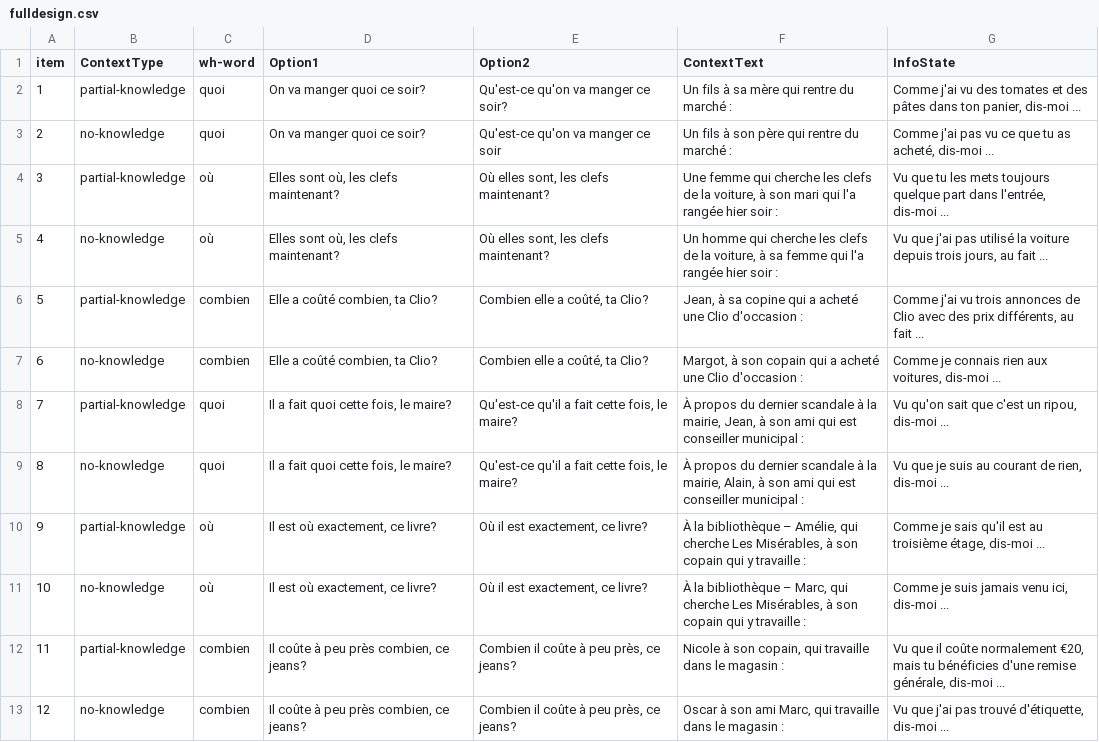
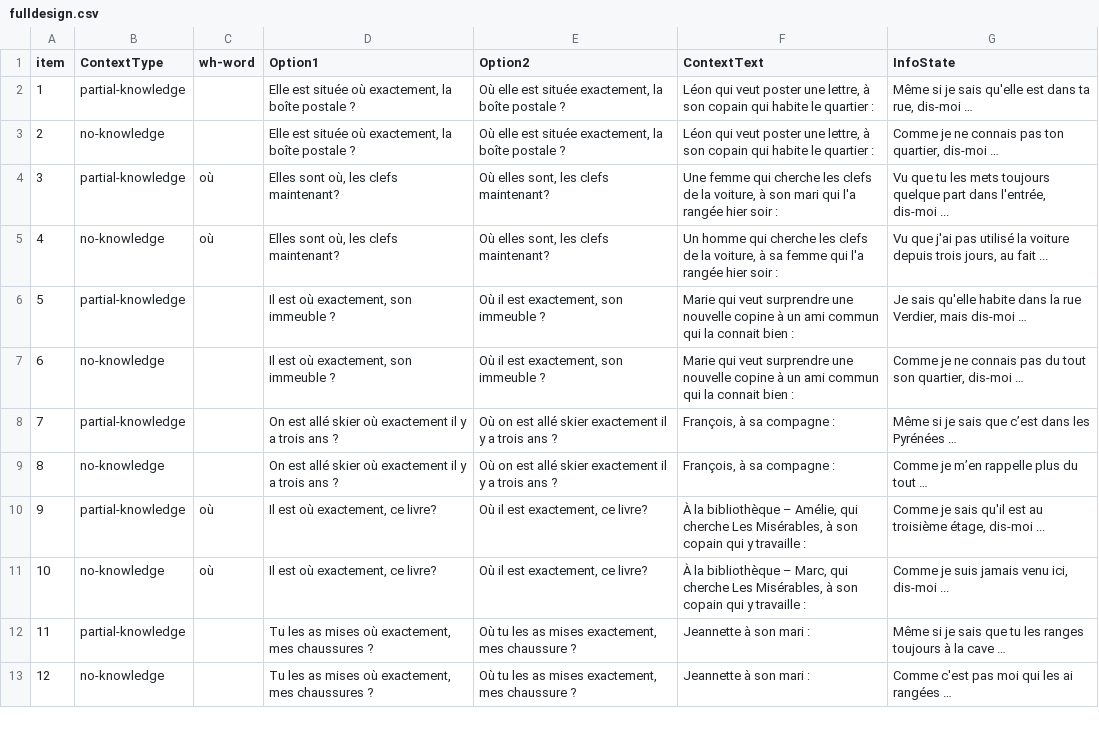
Before and after one commit to i-loder-matthew/wh-3-knowledge, a CSV file: chunk_includes/fulldesign.csv, drawn as a sheet; only a part is shown; the diff covers the shown part only.

Commit message:
Novel stim

```diff
--- a/chunk_includes/fulldesign.csv
+++ b/chunk_includes/fulldesign.csv
@@ -1,13 +1,13 @@
 item,ContextType,wh-word,Option1,Option2,ContextText,InfoState
-1,partial-knowledge,quoi,On va manger quoi ce soir?,Qu'est-ce qu'on va manger ce soir?,Un fils à sa mère qui rentre du marché :,"Comme j'ai vu des tomates et des pâtes dans ton panier, dis-moi ..."
-2,no-knowledge,quoi,On va manger quoi ce soir?,Qu'est-ce qu'on va manger ce soir,Un fils à son père qui rentre du marché :,"Comme j'ai pas vu ce que tu as acheté, dis-moi ..."
+1,partial-knowledge,,"Elle est située où exactement, la boîte postale ?","Où elle est située exactement, la boîte postale ?","Léon qui veut poster une lettre, à son copain qui habite le quartier :","Même si je sais qu'elle est dans ta rue, dis-moi …"
+2,no-knowledge,,"Elle est située où exactement, la boîte postale ?","Où elle est située exactement, la boîte postale ?","Léon qui veut poster une lettre, à son copain qui habite le quartier :","Comme je ne connais pas ton quartier, dis-moi …"
 3,partial-knowledge,où,"Elles sont où, les clefs maintenant?","Où elles sont, les clefs maintenant?","Une femme qui cherche les clefs de la voiture, à son mari qui l'a rangée hier soir :","Vu que tu les mets toujours quelque part dans l'entrée, dis-moi ..."
 4,no-knowledge,où,"Elles sont où, les clefs maintenant?","Où elles sont, les clefs maintenant?","Un homme qui cherche les clefs de la voiture, à sa femme qui l'a rangée hier soir :","Vu que j'ai pas utilisé la voiture depuis trois jours, au fait ..."
-5,partial-knowledge,combien,"Elle a coûté combien, ta Clio?","Combien elle a coûté, ta Clio?","Jean, à sa copine qui a acheté une Clio d'occasion :","Comme j'ai vu trois annonces de Clio avec des prix différents, au fait ..."
-6,no-knowledge,combien,"Elle a coûté combien, ta Clio?","Combien elle a coûté, ta Clio?","Margot, à son copain qui a acheté une Clio d'occasion :","Comme je connais rien aux voitures, dis-moi ..."
-7,partial-knowledge,quoi,"Il a fait quoi cette fois, le maire?","Qu'est-ce qu'il a fait cette fois, le maire?","À propos du dernier scandale à la mairie, Jean, à son ami qui est conseiller municipal :","Vu qu'on sait que c'est un ripou, dis-moi ..."
-8,no-knowledge,quoi,"Il a fait quoi cette fois, le maire?","Qu'est-ce qu'il a fait cette fois, le maire?","À propos du dernier scandale à la mairie, Alain, à son ami qui est conseiller municipal :","Vu que je suis au courant de rien, dis-moi ..."
+5,partial-knowledge,,"Il est où exactement, son immeuble ? ","Où il est exactement, son immeuble ?",Marie qui veut surprendre une nouvelle copine à un ami commun qui la connait bien :,"Je sais qu'elle habite dans la rue Verdier, mais dis-moi …"
+6,no-knowledge,,"Il est où exactement, son immeuble ? ","Où il est exactement, son immeuble ?",Marie qui veut surprendre une nouvelle copine à un ami commun qui la connait bien :,"Comme je ne connais pas du tout son quartier, dis-moi …"
+7,partial-knowledge,,On est allé skier où exactement il y a trois ans ?,Où on est allé skier exactement il y a trois ans ?,"François, à sa compagne :",Même si je sais que c’est dans les Pyrénées …
+8,no-knowledge,,On est allé skier où exactement il y a trois ans ?,Où on est allé skier exactement il y a trois ans ?,"François, à sa compagne :",Comme je m’en rappelle plus du tout …
 9,partial-knowledge,où,"Il est où exactement, ce livre?","Où il est exactement, ce livre?","À la bibliothèque – Amélie, qui cherche Les Misérables, à son copain qui y travaille :","Comme je sais qu'il est au troisième étage, dis-moi ..."
 10,no-knowledge,où,"Il est où exactement, ce livre?","Où il est exactement, ce livre?","À la bibliothèque – Marc, qui cherche Les Misérables, à son copain qui y travaille :","Comme je suis jamais venu ici, dis-moi ..."
-11,partial-knowledge,combien,"Il coûte à peu près combien, ce jeans?","Combien il coûte à peu près, ce jeans?","Nicole à son copain, qui travaille dans le magasin :","Vu que il coûte normalement €20, mais tu bénéficies d'une remise générale, dis-moi ..."
-12,no-knowledge,combien,"Il coûte à peu près combien, ce jeans?","Combien il coûte à peu près, ce jeans?","Oscar à son ami Marc, qui travaille dans le magasin :","Vu que j'ai pas trouvé d'étiquette, dis-moi ..."
+11,partial-knowledge,,"Tu les as mises où exactement, mes chaussures ?","Où tu les as mises exactement, mes chaussure ?",Jeannette à son mari :,Même si je sais que tu les ranges toujours à la cave …
+12,no-knowledge,,"Tu les as mises où exactement, mes chaussures ?","Où tu les as mises exactement, mes chaussure ?",Jeannette à son mari :,Comme c'est pas moi qui les ai rangées …
```
Also changed, not shown: 20 edited cells elsewhere in this file.
